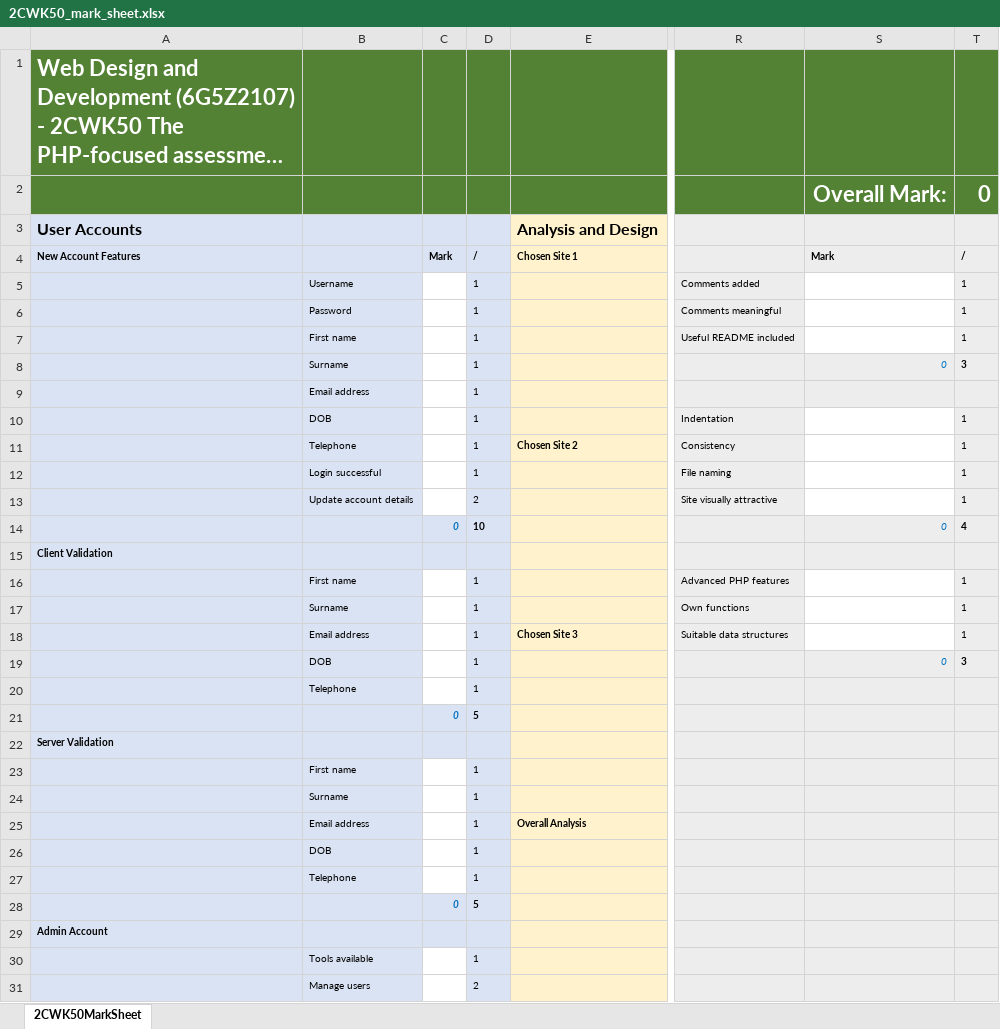
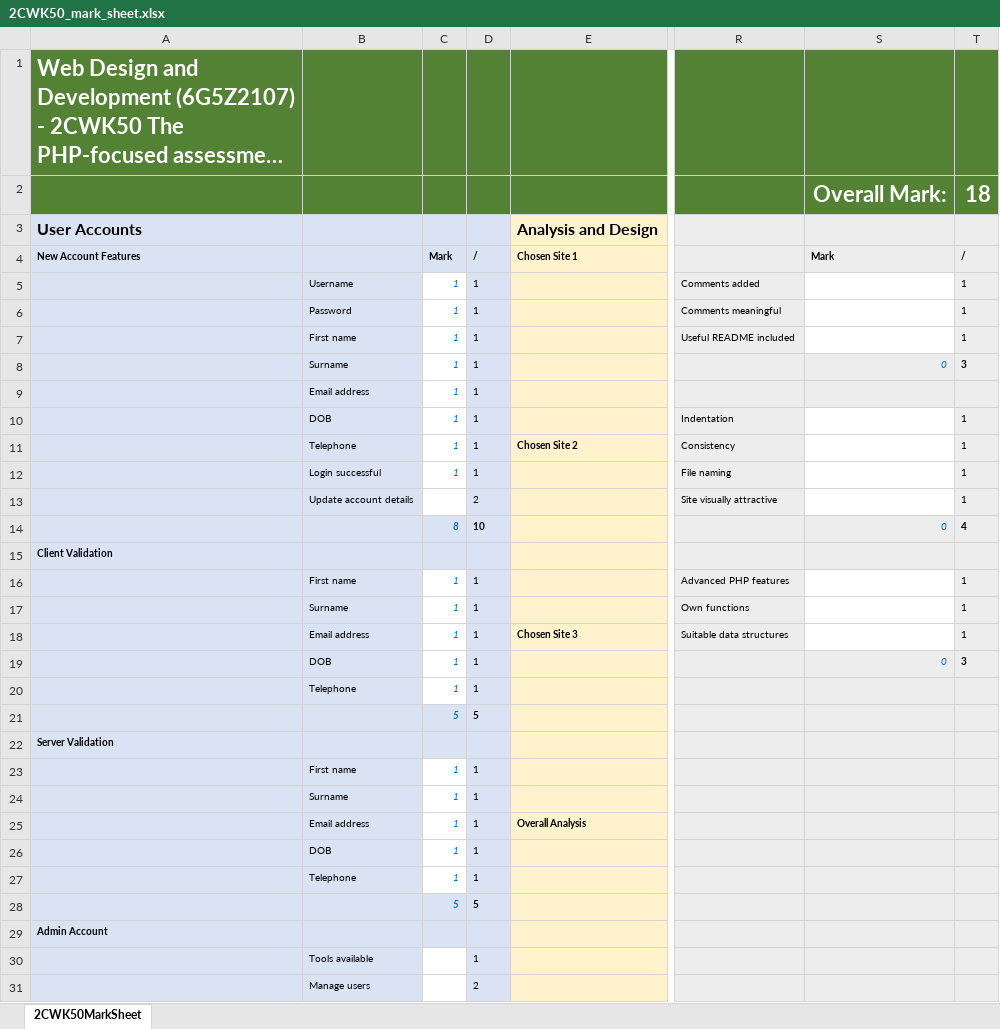
Before and after one commit to teobot/surveyWebsite, an Excel workbook: 2CWK50_mark_sheet.xlsx, sheet 2CWK50MarkSheet, drawn as a sheet; only a part is shown, gaps mark what is left out; long unchanged cells end in …; values as stored, in another font and other column widths than the file's, no borders; conditional formats not drawn; the diff covers the shown part only; the diff names each change by its address in the sheet, - before the commit and + after, or states it on an @@ line.

Commit message:
updated spreadsheet

```diff
--- a/2CWK50_mark_sheet.xlsx (sheet 2CWK50MarkSheet)
+++ b/2CWK50_mark_sheet.xlsx (sheet 2CWK50MarkSheet)
-T2: 0
+T2: 18
-C5:C12: (empty)
+C5:C12: 1
-C14: 0
+C14: 8
-C16:C20: (empty)
+C16:C20: 1
-C21: 0
+C21: 5
-C23:C27: (empty)
+C23:C27: 1
-C28: 0
+C28: 5
```
Also changed, not shown: 1 edited cell elsewhere in this sheet.
